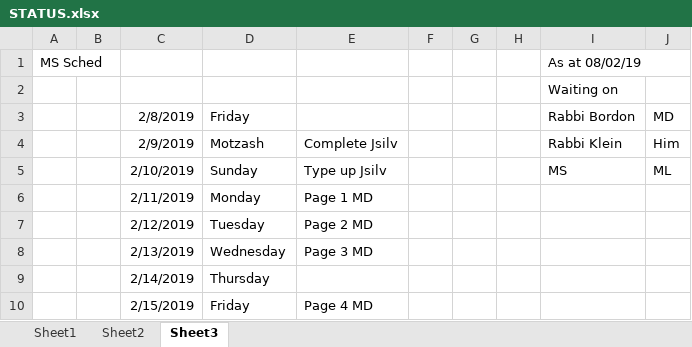
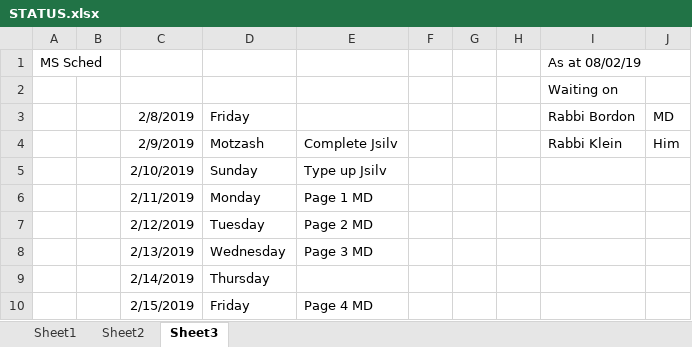
Before and after one commit to MosheSteinberg/BeisJournal25, an Excel workbook: STATUS.xlsx, sheet Sheet3, drawn as a sheet; only a part is shown; values as stored, in another font and other column widths than the file's, no borders; the diff names each change by its address in the sheet, - before the commit and + after, or states it on an @@ line.

```diff
--- a/STATUS.xlsx (sheet Sheet3)
+++ b/STATUS.xlsx (sheet Sheet3)
-I5: MS
+I5: (empty)
-J5: ML
+J5: (empty)
```
Also changed, not shown: sheet Sheet1, 1 other file.
